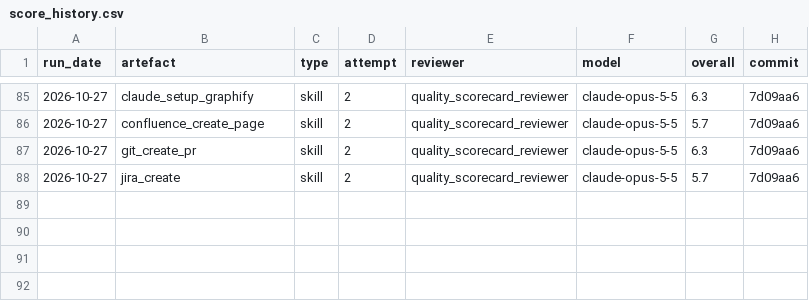
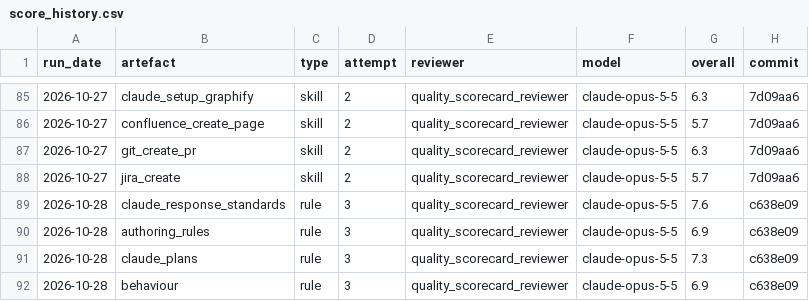
Before and after one commit to paulf-999/claude_ai_playbook, a CSV file: src/claude/_reference/_quality_scorecards/score_history.csv, drawn as a sheet; only a part is shown, gaps mark what is left out.

```diff
--- a/src/claude/_reference/_quality_scorecards/score_history.csv
+++ b/src/claude/_reference/_quality_scorecards/score_history.csv
@@ -88 +88,5 @@ run_date,artefact,type,attempt,reviewer,model,overall,commit
 2026-10-27,jira_create,skill,2,quality_scorecard_reviewer,claude-opus-5-5,5.7,7d09aa6
+2026-10-28,claude_response_standards,rule,3,quality_scorecard_reviewer,claude-opus-5-5,7.6,c638e09
+2026-10-28,authoring_rules,rule,3,quality_scorecard_reviewer,claude-opus-5-5,6.9,c638e09
+2026-10-28,claude_plans,rule,3,quality_scorecard_reviewer,claude-opus-5-5,7.3,c638e09
+2026-10-28,behaviour,rule,3,quality_scorecard_reviewer,claude-opus-5-5,6.9,c638e09
```
Also changed, not shown: 8 other files.
